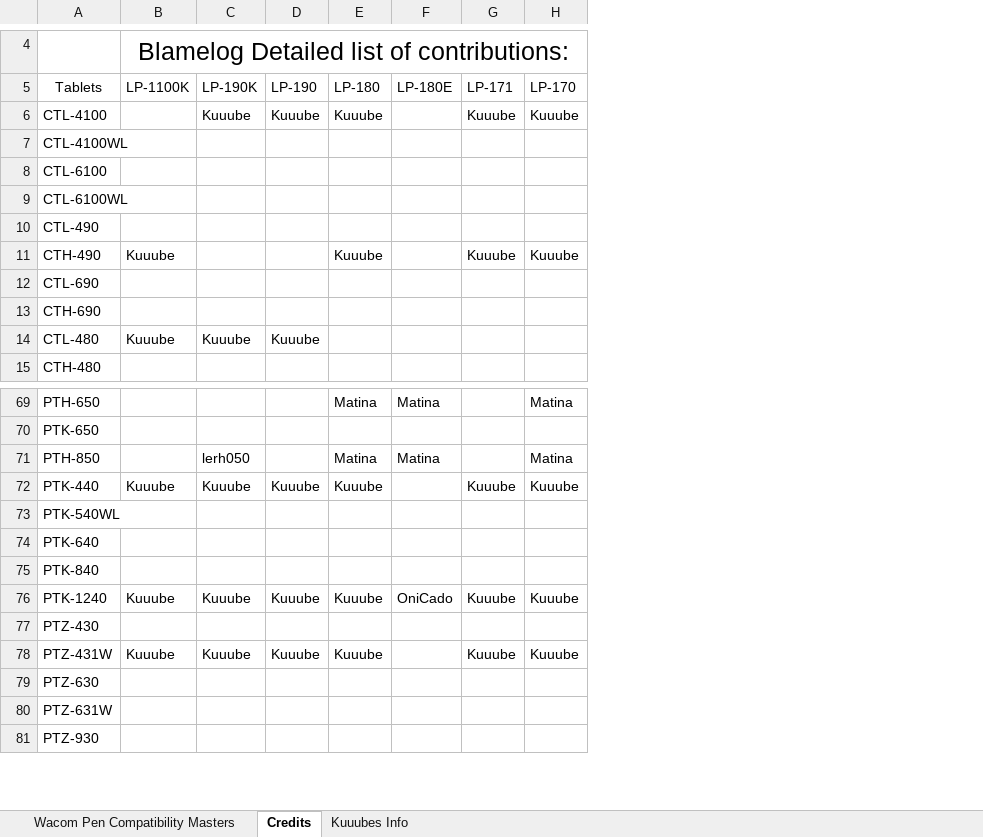
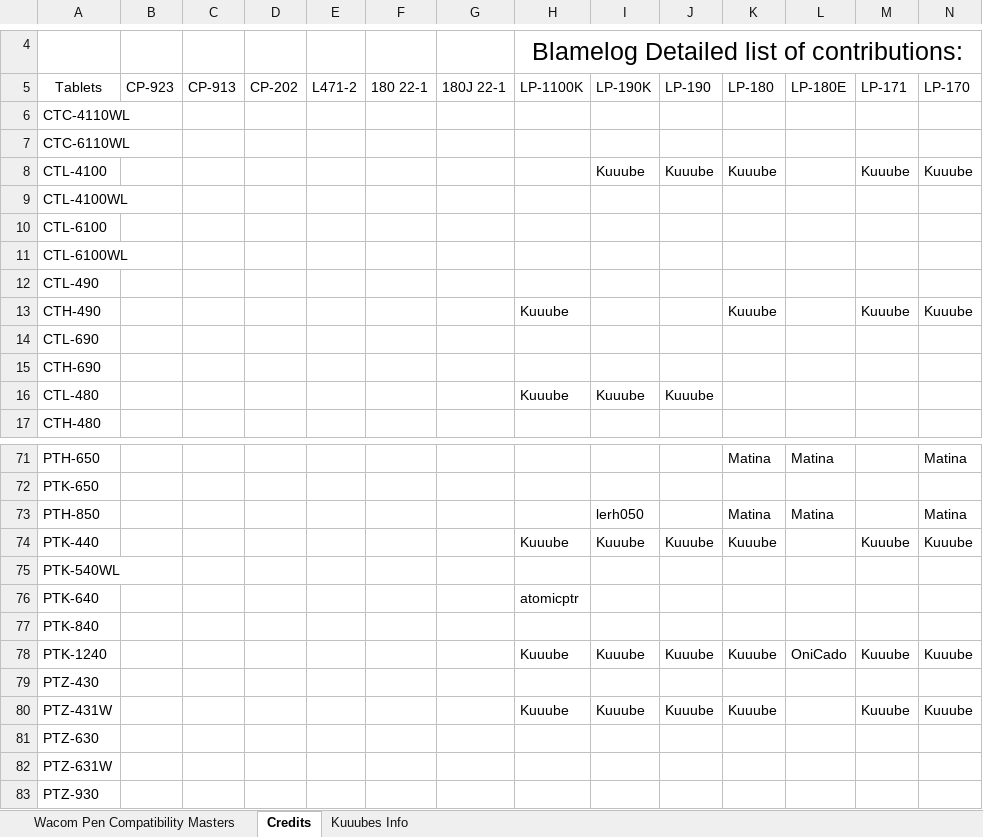
Before and after one commit to Kuuuube/Kuuuube.github.io, an Excel workbook: kuuube's_wacom_tablet_pen_compatibility_mastersheet.xlsx, sheet Credits, drawn as a sheet; only a part is shown, gaps mark what is left out; values as stored, in another font and other column widths than the file's, no borders; charts and pictures not drawn; addresses are those after the commit; rows hold the shown columns only; the diff names each change by its address in the sheet, - before the commit and + after, or states it on an @@ line.

Commit message:
Update sheets

```diff
--- a/kuuube's_wacom_tablet_pen_compatibility_mastersheet.xlsx (sheet Credits)
+++ b/kuuube's_wacom_tablet_pen_compatibility_mastersheet.xlsx (sheet Credits)
+column B (CP-923), empty
+column C (CP-913), empty
+column D (CP-202), empty
+column E (L471-2), empty
+column F (180 22-1), empty
+column G (180J 22-1), empty
+row 6: CTC-4110WL
+row 7: CTC-6110WL
-H76 (LP-1100K): (empty)
+H76 (LP-1100K): atomicptr
```
Also changed, not shown: sheet Wacom Pen Compatibility Masters, kuuube's_tablet_buying_guide.xlsx, kuuube's_wacom_nib_compatibility_mastersheet.xlsx, 10 other files.
